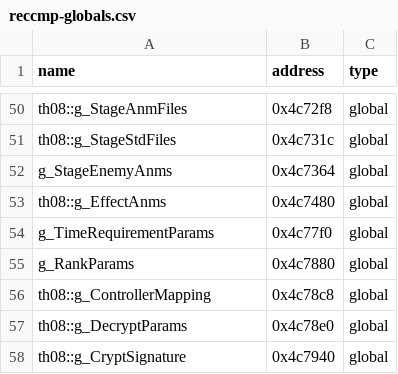
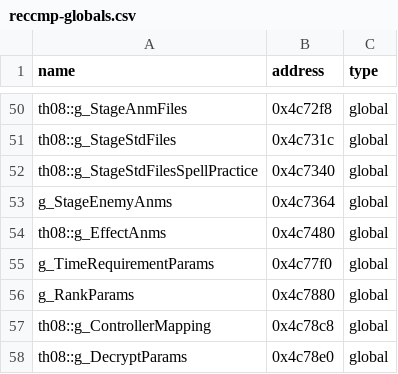
Before and after one commit to Patchouli-CN/th08_dec, a CSV file: config/reccmp-globals.csv, drawn as a sheet; only a part is shown, gaps mark what is left out; the shorter side is filled out with more unchanged rows; the diff names each change by its address in the sheet, - before the commit and + after, or states it on an @@ line.

Commit message:
Decompile Background::AddedCallback (26.7% -> 100%)
Implements the background stage-data load callback: preloads the stage
background ANM, loads the .std stage data (or the spell-practice variant),
sets up the fog color/planes, initializes the default camera and its
76-byte clones, zeroes the per-stage timers, and picks the background
effect pointer per stage.

Also:
- Implement AnmManager::GetAnm (simple anmFiles index getter)
- Rename the stage file tables to match the original symbols and map the
  spell-practice table in reccmp-globals.csv

```diff
--- a/config/reccmp-globals.csv
+++ b/config/reccmp-globals.csv
+row 52: th08::g_StageStdFilesSpellPractice | 0x4c7340 | global
```
Also changed, not shown: config/implemented.csv, 4 other files.
